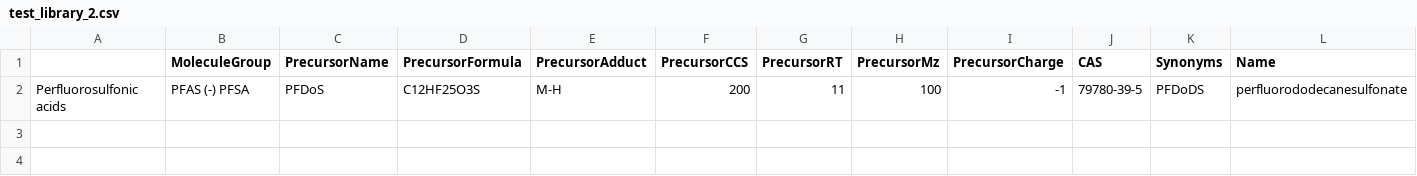
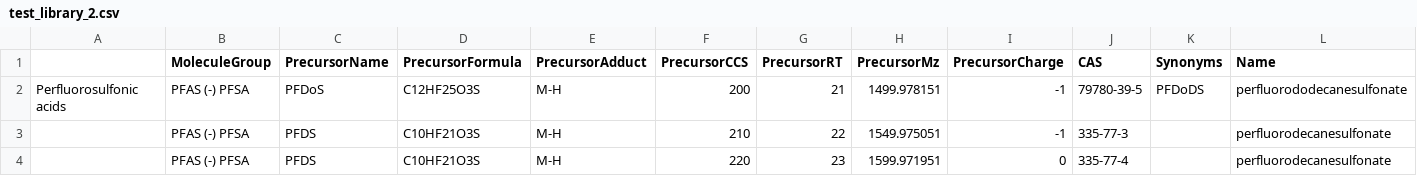
Before and after one commit to greg1d/PFAS-IMplementor-for-Mass-Spectrometry--PIMMS-, a CSV file: PIMMS v1.2/imported_libraries/test_library_2.csv, drawn as a sheet; only a part is shown; rows hold the shown columns only; the diff names each change by its address in the sheet, - before the commit and + after, or states it on an @@ line.

```diff
--- a/PIMMS v1.2/imported_libraries/test_library_2.csv
+++ b/PIMMS v1.2/imported_libraries/test_library_2.csv
-G2 (PrecursorRT): 11
+G2 (PrecursorRT): 21
-H2 (PrecursorMz): 100
+H2 (PrecursorMz): 1499.978151
+row 3:  | PFAS (-) PFSA | PFDS | C10HF21O3S | M-H | 210 | 22 | 1549.975051 | -1 | 335-77-3 |  | perfluorodecanesulfonate
+row 4:  | PFAS (-) PFSA | PFDS | C10HF21O3S | M-H | 220 | 23 | 1599.971951 | 0 | 335-77-4 |  | perfluorodecanesulfonate
```
Also changed, not shown: 3 other files.
